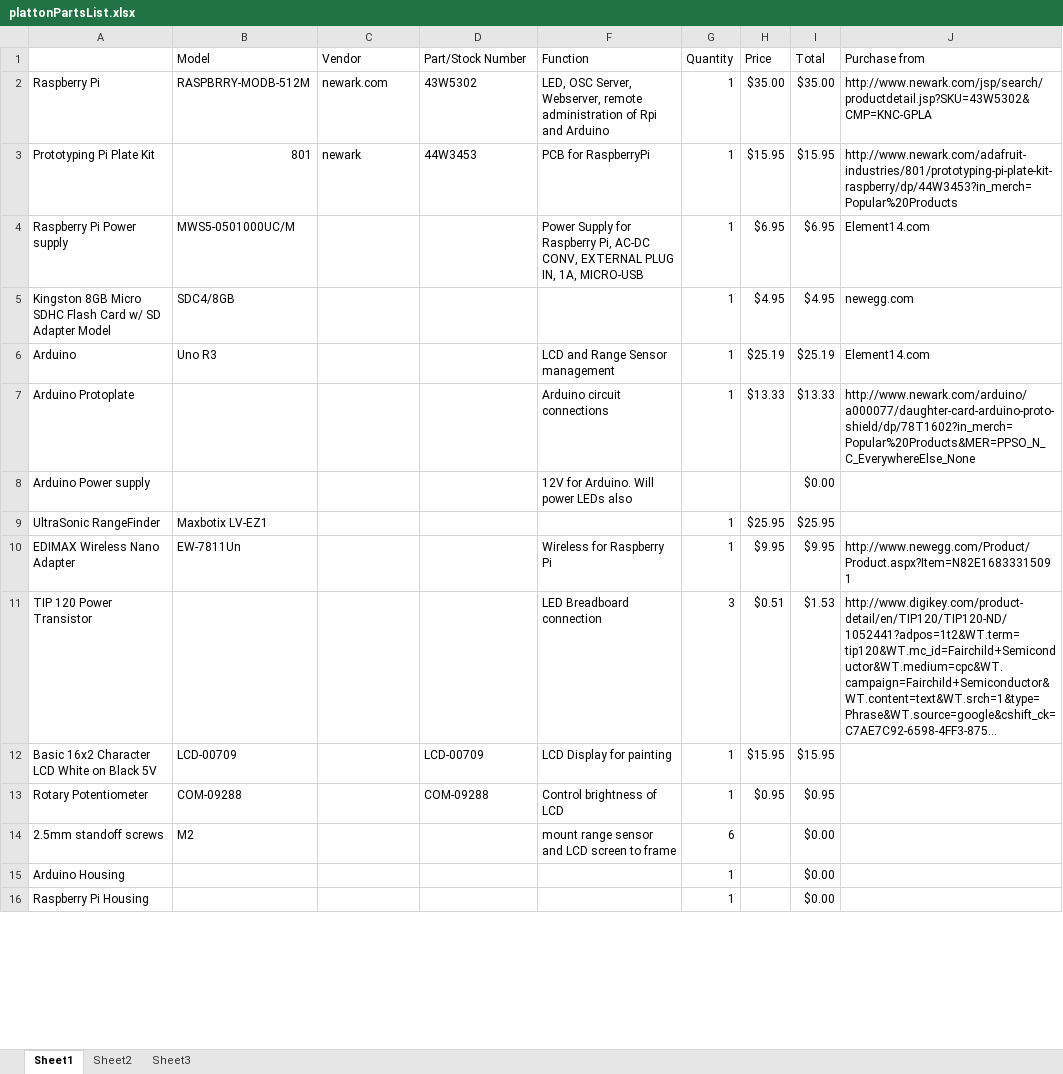
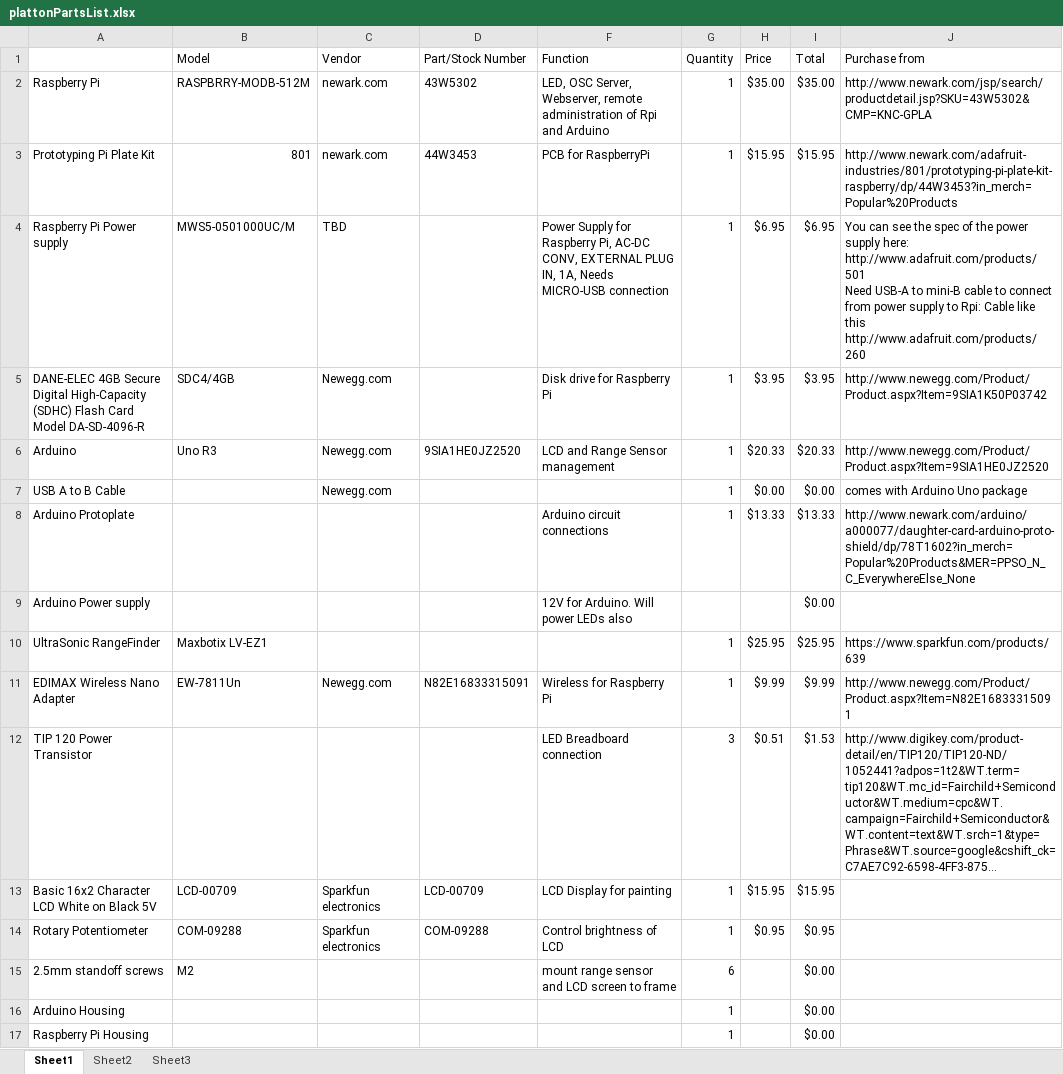
Before and after one commit to ArbitraryY/sotu, an Excel workbook: platoon/logistics/plattonPartsList.xlsx, sheet Sheet1, drawn as a sheet; only a part is shown; long unchanged cells end in …; values as stored, in another font and other column widths than the file's, no cell formats; removed rows and columns are numbered as before the commit, all else as after; ↵ is a line break in a cell; the diff covers the shown part only; the diff names each change by its address in the sheet, - before the commit and + after, or states it on an @@ line.

Commit message:
Updated prices

```diff
--- a/platoon/logistics/plattonPartsList.xlsx (sheet Sheet1)
+++ b/platoon/logistics/plattonPartsList.xlsx (sheet Sheet1)
-C3 (Vendor): newark
+C3 (Vendor): newark.com
-C4 (Vendor): (empty)
+C4 (Vendor): TBD
-F4 (Function): …IN, 1A, MICRO-USB
+F4 (Function): …IN, 1A, Needs MICRO-USB connection
-J4 (Purchase from): Element14.com
+J4 (Purchase from): You can see the spec of the power supply here: http://www.adafruit.com/products/501 ↵ Need USB-A to mini-B cable to connect from power supply to Rpi: Cable like this http://www.adafruit.com/products/260
-row 5: Kingston 8GB Micro SDHC Flash Card w/ SD Adapter Model | SDC4/8GB |  |  |  | 1 | $4.95 | $4.95 | newegg.com
+row 5: DANE-ELEC 4GB Secure Digital High-Capacity (SDHC) Flash Card Model DA-SD-4096-R | SDC4/4GB | Newegg.com |  | Disk drive for Raspberry Pi | 1 | $3.95 | $3.95 | http://www.newegg.com/Product/Product.aspx?Item=9SIA1K50P03742
-C6 (Vendor): (empty)
+C6 (Vendor): Newegg.com
-D6 (Part/Stock Number): (empty)
+D6 (Part/Stock Number): 9SIA1HE0JZ2520
-H6 (Price): $25.19
+H6 (Price): $20.33
-I6 (Total): $25.19
+I6 (Total): $20.33
-J6 (Purchase from): Element14.com
+J6 (Purchase from): http://www.newegg.com/Product/Product.aspx?Item=9SIA1HE0JZ2520
+row 7: USB A to B Cable |  | Newegg.com |  |  | 1 | $0.00 | $0.00 | comes with Arduino Uno package
-J10 (Purchase from): (empty)
+J10 (Purchase from): https://www.sparkfun.com/products/639
-C11 (Vendor): (empty)
+C11 (Vendor): Newegg.com
-D11 (Part/Stock Number): (empty)
+D11 (Part/Stock Number): N82E16833315091
-H11 (Price): $9.95
+H11 (Price): $9.99
-I11 (Total): $9.95
+I11 (Total): $9.99
-C13:C14 (Vendor): (empty)
+C13:C14 (Vendor): Sparkfun electronics
```
Also changed, not shown: 18 added rows, 1 removed row and 1 edited cell elsewhere in this sheet, cell formats, formulas that keep their value, hidden cells.
